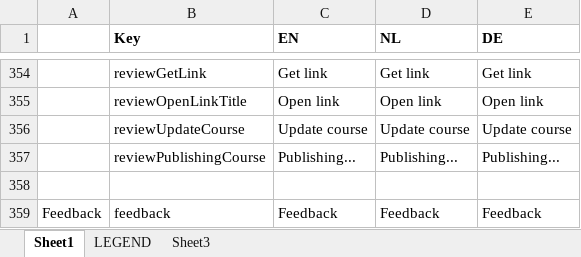
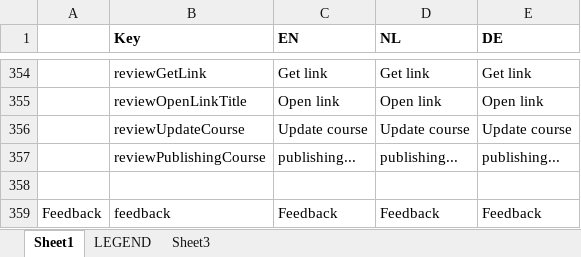
Before and after one commit to jaw4ik/assessment, an Excel workbook: sources/easygenerator.Web/App/localization/resources.xlsx, sheet Sheet1, drawn as a sheet; only a part is shown, gaps mark what is left out; values as stored, in another font and other column widths than the file's, no borders; the diff names each change by its address in the sheet, - before the commit and + after, or states it on an @@ line.

```diff
--- a/sources/easygenerator.Web/App/localization/resources.xlsx (sheet Sheet1)
+++ b/sources/easygenerator.Web/App/localization/resources.xlsx (sheet Sheet1)
-C357 (EN): Publishing...
+C357 (EN): publishing...
-D357 (NL): Publishing...
+D357 (NL): publishing...
-E357 (DE): Publishing...
+E357 (DE): publishing...
```
Also changed, not shown: 1 other file.
